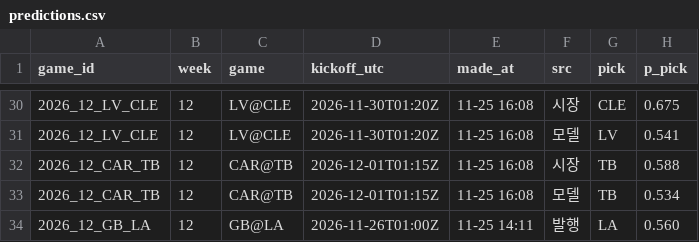
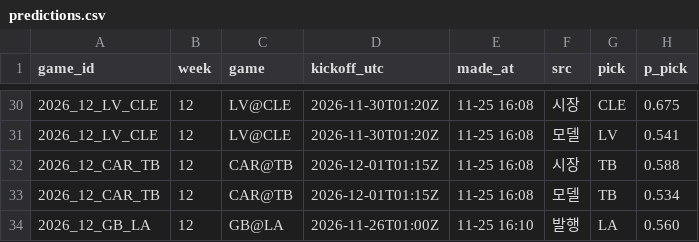
Before and after one commit to hyongdopaulyoon-sketch/hyongdopaulyoon-sketch-nfl-weekly, a CSV file: data/2026-w12/predictions.csv, drawn as a sheet; only a part is shown, gaps mark what is left out; the diff names each change by its address in the sheet, - before the commit and + after, or states it on an @@ line.

```diff
--- a/data/2026-w12/predictions.csv
+++ b/data/2026-w12/predictions.csv
-E34 (made_at): 11-25 14:11
+E34 (made_at): 11-25 16:10
```
Also changed, not shown: 2 other files.
